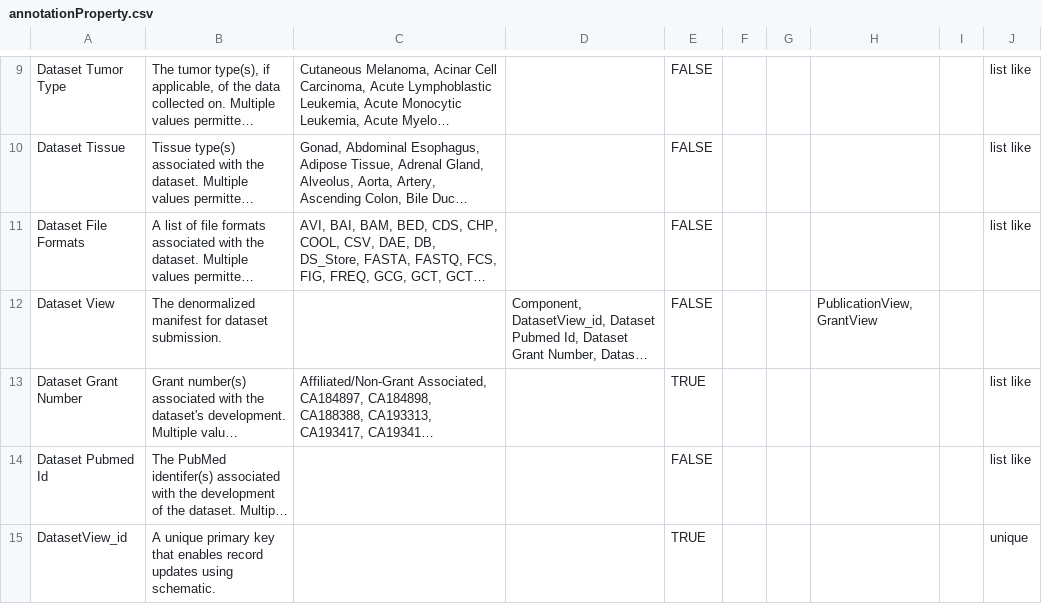
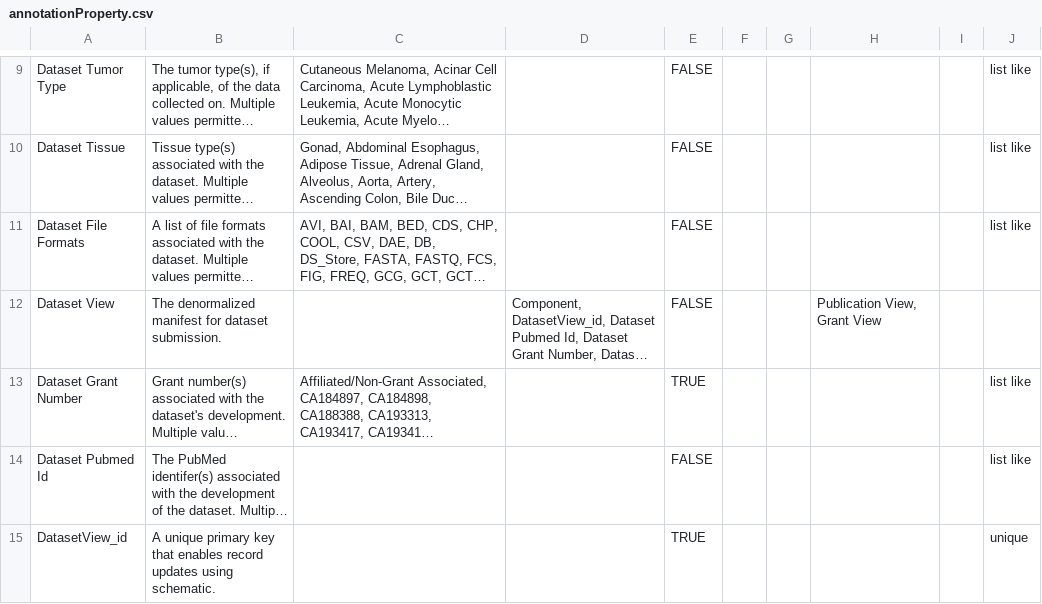
Before and after one commit to mc2-center/data-models, a CSV file: modules/dataset/annotationProperty.csv, drawn as a sheet; only a part is shown, gaps mark what is left out; long unchanged cells end in …; the diff names each change by its address in the sheet, - before the commit and + after, or states it on an @@ line.

```diff
--- a/modules/dataset/annotationProperty.csv
+++ b/modules/dataset/annotationProperty.csv
-H12: PublicationView, GrantView
+H12: Publication View, Grant View
```
Also changed, not shown: modules/person/annotationProperty.csv, modules/project/annotationProperty.csv, 1 other file.
